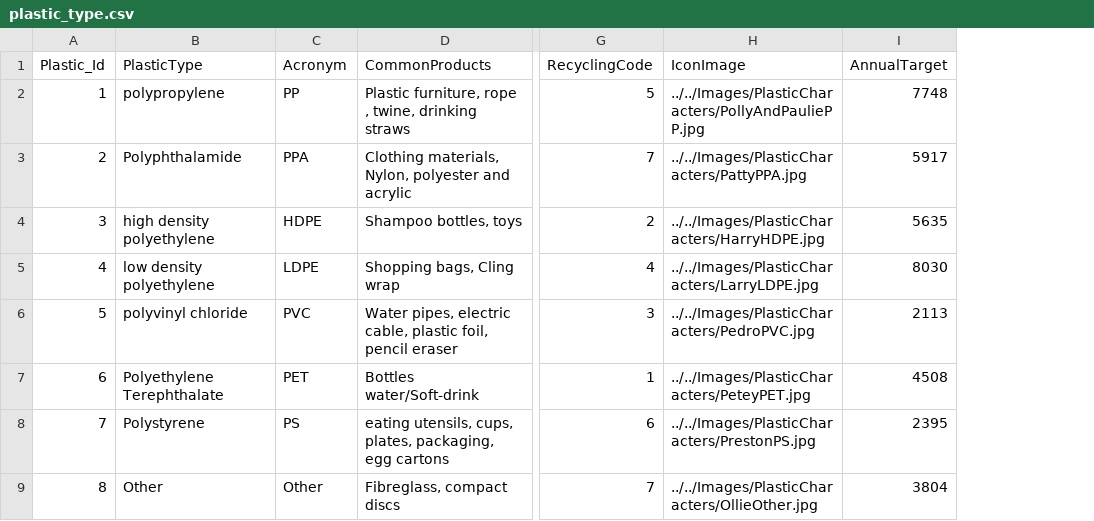
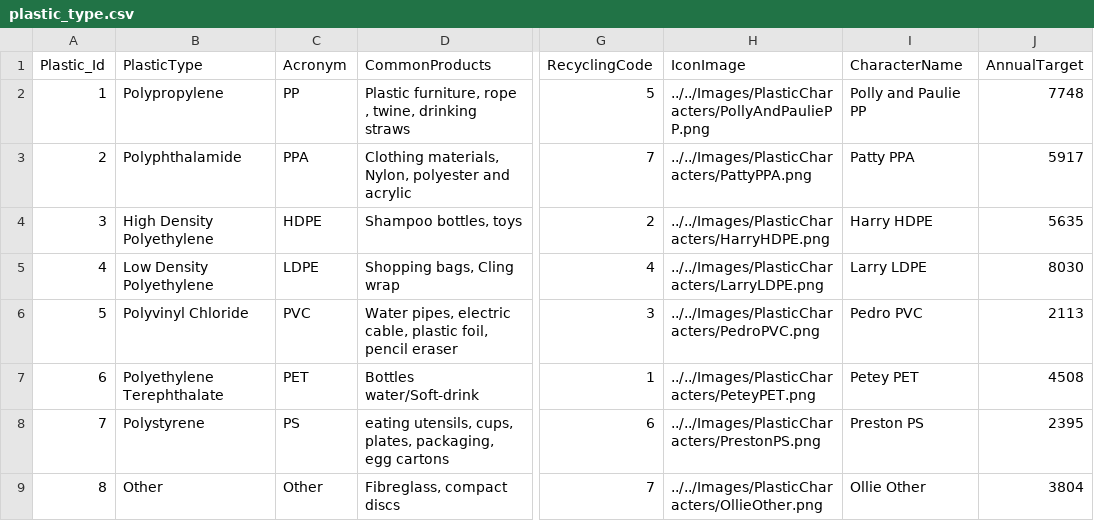
Before and after one commit to clleboeuf/PlasticReductionProject, a CSV file: PlasticReductionProject/DAL/plastic_type.csv, drawn as a sheet; only a part is shown, gaps mark what is left out; the diff names each change by its address in the sheet, - before the commit and + after, or states it on an @@ line.

```diff
--- a/PlasticReductionProject/DAL/plastic_type.csv
+++ b/PlasticReductionProject/DAL/plastic_type.csv
+column I (CharacterName), rows 2-9: Polly and Paulie PP | Patty PPA | Harry HDPE | Larry LDPE | Pedro PVC | Petey PET | Preston PS | Ollie Other
-B2 (PlasticType): polypropylene
+B2 (PlasticType): Polypropylene
-H2 (IconImage): ../../Images/PlasticCharacters/PollyAndPauliePP.jpg
+H2 (IconImage): ../../Images/PlasticCharacters/PollyAndPauliePP.png
-H3 (IconImage): ../../Images/PlasticCharacters/PattyPPA.jpg
+H3 (IconImage): ../../Images/PlasticCharacters/PattyPPA.png
-B4 (PlasticType): high density polyethylene
+B4 (PlasticType): High Density Polyethylene
-H4 (IconImage): ../../Images/PlasticCharacters/HarryHDPE.jpg
+H4 (IconImage): ../../Images/PlasticCharacters/HarryHDPE.png
-B5 (PlasticType): low density polyethylene
+B5 (PlasticType): Low Density Polyethylene
-H5 (IconImage): ../../Images/PlasticCharacters/LarryLDPE.jpg
+H5 (IconImage): ../../Images/PlasticCharacters/LarryLDPE.png
-B6 (PlasticType): polyvinyl chloride
+B6 (PlasticType): Polyvinyl Chloride
-H6 (IconImage): ../../Images/PlasticCharacters/PedroPVC.jpg
+H6 (IconImage): ../../Images/PlasticCharacters/PedroPVC.png
-H7 (IconImage): ../../Images/PlasticCharacters/PeteyPET.jpg
+H7 (IconImage): ../../Images/PlasticCharacters/PeteyPET.png
-H8 (IconImage): ../../Images/PlasticCharacters/PrestonPS.jpg
+H8 (IconImage): ../../Images/PlasticCharacters/PrestonPS.png
-H9 (IconImage): ../../Images/PlasticCharacters/OllieOther.jpg
+H9 (IconImage): ../../Images/PlasticCharacters/OllieOther.png
```
Also changed, not shown: 5 other files.
